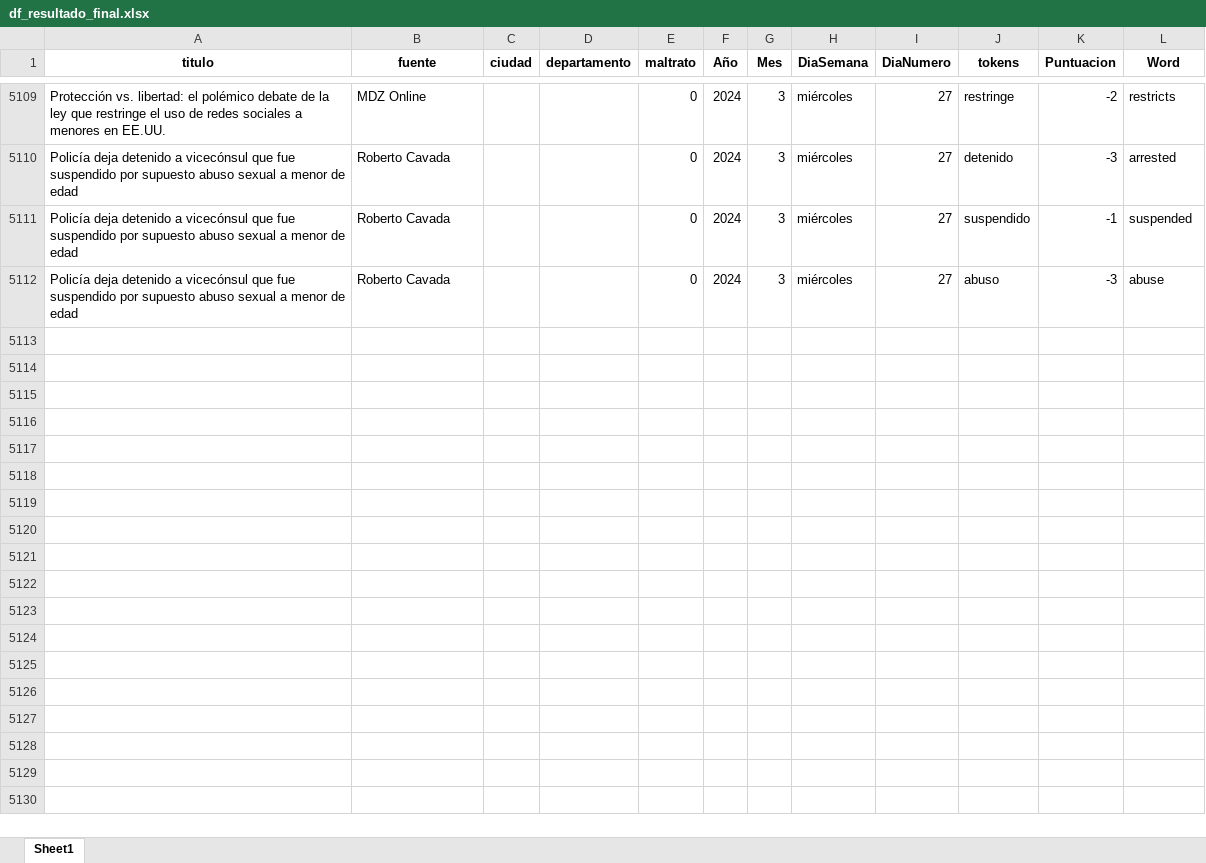
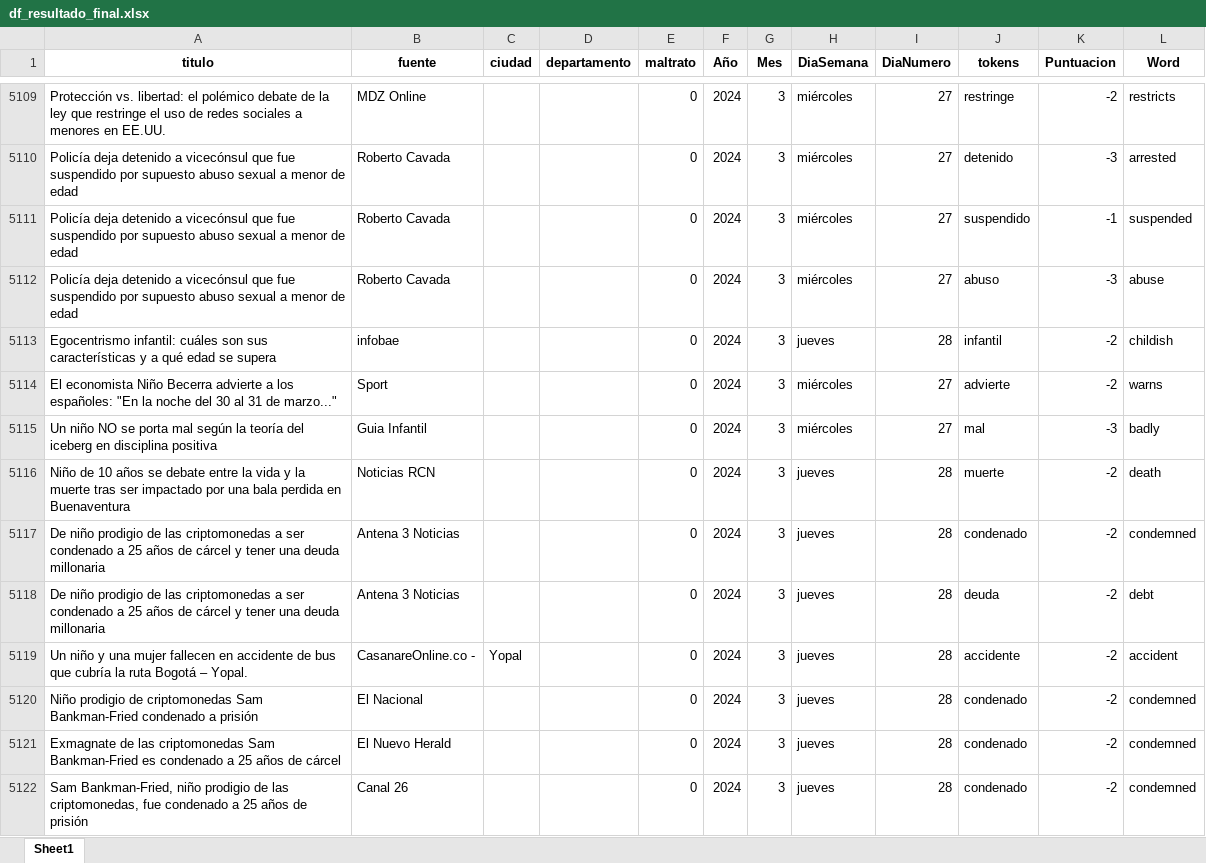
Before and after one commit to ICBF-Analitica/Monitoreo_de_medios, an Excel workbook: Data/df_resultado_final.xlsx, sheet Sheet1, drawn as a sheet; only a part is shown, gaps mark what is left out; values as stored, in another font and other column widths than the file's, no borders; the diff covers the shown part only; the diff names each change by its address in the sheet, - before the commit and + after, or states it on an @@ line.

```diff
--- a/Data/df_resultado_final.xlsx (sheet Sheet1)
+++ b/Data/df_resultado_final.xlsx (sheet Sheet1)
+row 5113: Egocentrismo infantil: cuáles son sus características y a qué edad se supera | infobae |  |  | 0 | 2024 | 3 | jueves | 28 | infantil | -2 | childish
+row 5114: El economista Niño Becerra advierte a los españoles: "En la noche del 30 al 31 de marzo..." | Sport |  |  | 0 | 2024 | 3 | miércoles | 27 | advierte | -2 | warns
+row 5115: Un niño NO se porta mal según la teoría del iceberg en disciplina positiva | Guia Infantil |  |  | 0 | 2024 | 3 | miércoles | 27 | mal | -3 | badly
+row 5116: Niño de 10 años se debate entre la vida y la muerte tras ser impactado por una bala perdida en Buenaventura | Noticias RCN |  |  | 0 | 2024 | 3 | jueves | 28 | muerte | -2 | death
+row 5117: De niño prodigio de las criptomonedas a ser condenado a 25 años de cárcel y tener una deuda millonaria | Antena 3 Noticias |  |  | 0 | 2024 | 3 | jueves | 28 | condenado | -2 | condemned
+row 5118: De niño prodigio de las criptomonedas a ser condenado a 25 años de cárcel y tener una deuda millonaria | Antena 3 Noticias |  |  | 0 | 2024 | 3 | jueves | 28 | deuda | -2 | debt
+row 5119: Un niño y una mujer fallecen en accidente de bus que cubría la ruta Bogotá – Yopal. | CasanareOnline.co - | Yopal |  | 0 | 2024 | 3 | jueves | 28 | accidente | -2 | accident
+row 5120: Niño prodigio de criptomonedas Sam Bankman-Fried condenado a prisión | El Nacional |  |  | 0 | 2024 | 3 | jueves | 28 | condenado | -2 | condemned
+row 5121: Exmagnate de las criptomonedas Sam Bankman-Fried es condenado a 25 años de cárcel | El Nuevo Herald |  |  | 0 | 2024 | 3 | jueves | 28 | condenado | -2 | condemned
+row 5122: Sam Bankman-Fried, niño prodigio de las criptomonedas, fue condenado a 25 años de prisión | Canal 26 |  |  | 0 | 2024 | 3 | jueves | 28 | condenado | -2 | condemned
```
Also changed, not shown: 55 added rows elsewhere in this sheet, Data/consolidado_noticias.xlsx.
